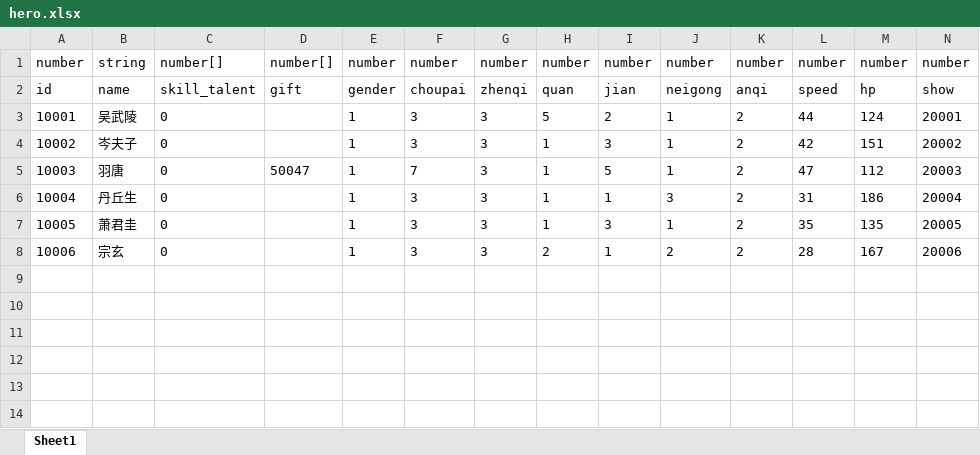
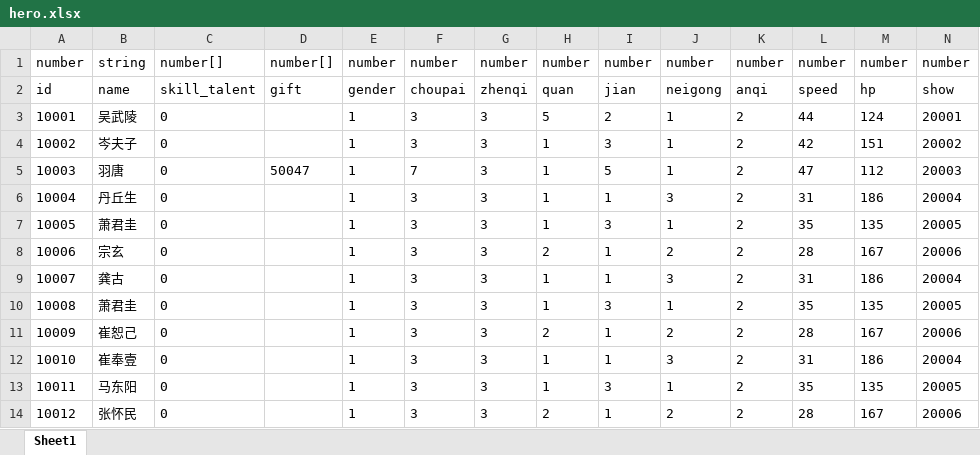
Before and after one commit to machaoTeam/LakeHeroConfig, an Excel workbook: excel/hero.xlsx, sheet Sheet1, drawn as a sheet; values as stored, in another font and other column widths than the file's, no borders; the diff names each change by its address in the sheet, - before the commit and + after, or states it on an @@ line.

```diff
--- a/excel/hero.xlsx (sheet Sheet1)
+++ b/excel/hero.xlsx (sheet Sheet1)
+row 9: 10007 | 龚古 | 0 |  | 1 | 3 | 3 | 1 | 1 | 3 | 2 | 31 | 186 | 20004
+row 10: 10008 | 萧君圭 | 0 |  | 1 | 3 | 3 | 1 | 3 | 1 | 2 | 35 | 135 | 20005
+row 11: 10009 | 崔恕己 | 0 |  | 1 | 3 | 3 | 2 | 1 | 2 | 2 | 28 | 167 | 20006
+row 12: 10010 | 崔奉壹 | 0 |  | 1 | 3 | 3 | 1 | 1 | 3 | 2 | 31 | 186 | 20004
+row 13: 10011 | 马东阳 | 0 |  | 1 | 3 | 3 | 1 | 3 | 1 | 2 | 35 | 135 | 20005
+row 14: 10012 | 张怀民 | 0 |  | 1 | 3 | 3 | 2 | 1 | 2 | 2 | 28 | 167 | 20006
```
Also changed, not shown: excel/buff.xlsx, excel/card.xlsx, 2 other files.
